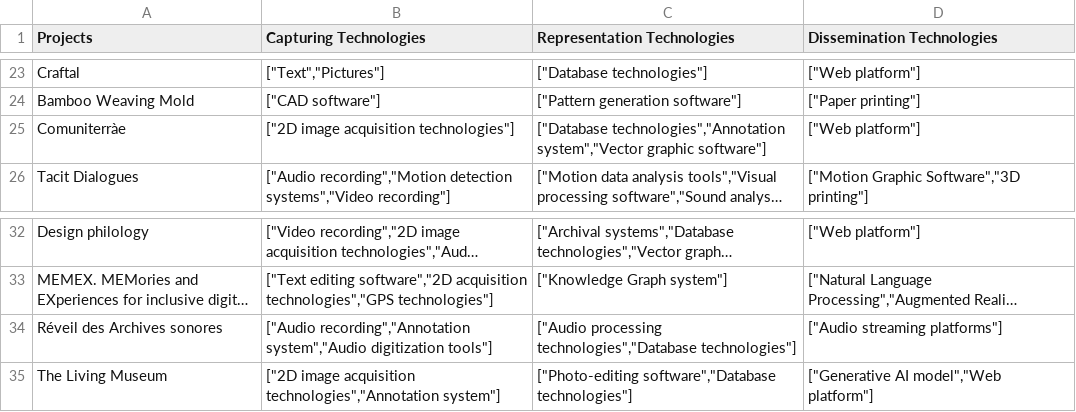
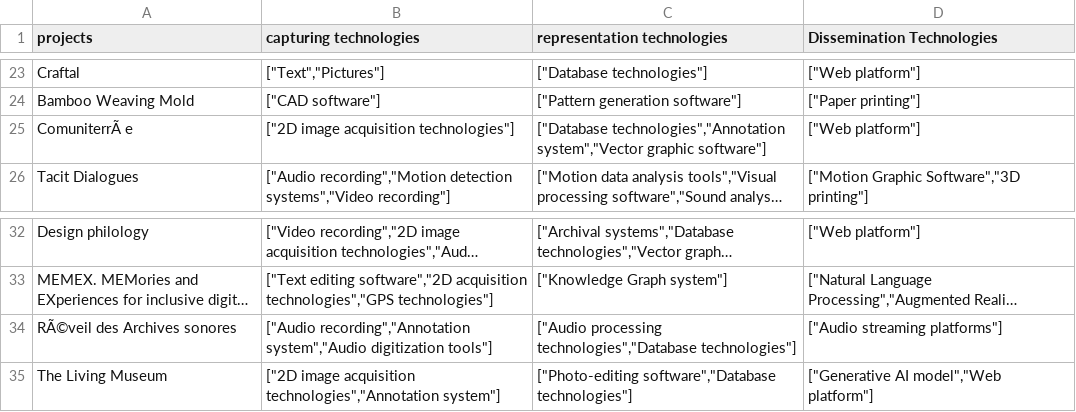
Before and after one commit to fre-denni/ICH_Atlas_Maps, a CSV file: data/competences-map-tech.csv, drawn as a sheet; only a part is shown, gaps mark what is left out; long unchanged cells end in …; the diff names each change by its address in the sheet, - before the commit and + after, or states it on an @@ line.

```diff
--- a/data/competences-map-tech.csv
+++ b/data/competences-map-tech.csv
-A1: Projects
+A1: projects
-B1: Capturing Technologies
+B1: capturing technologies
-C1: Representation Technologies
+C1: representation technologies
-A25 (projects): Comuniterràe
+A25 (projects): ComuniterrÃ e
-A34 (projects): Réveil des Archives sonores
+A34 (projects): RÃ©veil des Archives sonores
```
Also changed, not shown: data/comparisons-tool.csv, data/competences-map-skill.csv, 1 other file.
